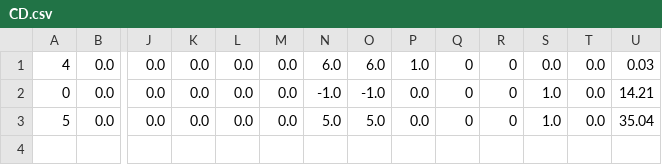
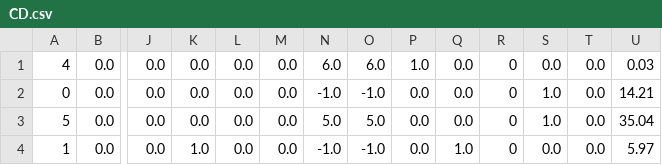
Before and after one commit to awei799331/MTG-Investor-s-Grail, a CSV file: Data/CD.csv, drawn as a sheet; only a part is shown, gaps mark what is left out; rows hold the shown columns only; the diff names each change by its address in the sheet, - before the commit and + after, or states it on an @@ line.

```diff
--- a/Data/CD.csv
+++ b/Data/CD.csv
-Q1:Q3: 0
+Q1:Q3: 0.0
+row 4: 1 | 0.0 | 0.0 | 1.0 | 0.0 | 0.0 | -1.0 | -1.0 | 0.0 | 1.0 | 0 | 0.0 | 0.0 | 5.97
```
Also changed, not shown: 1 other file.
